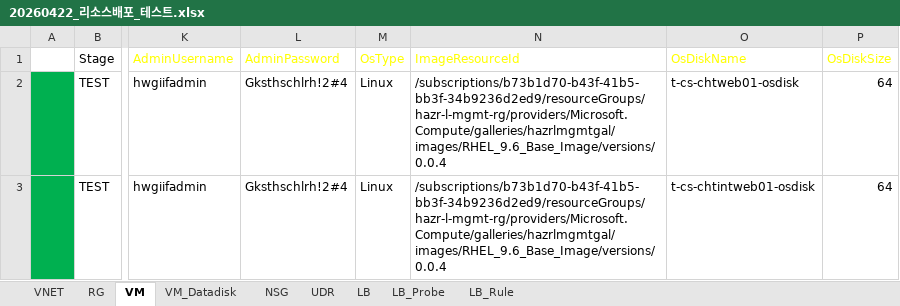
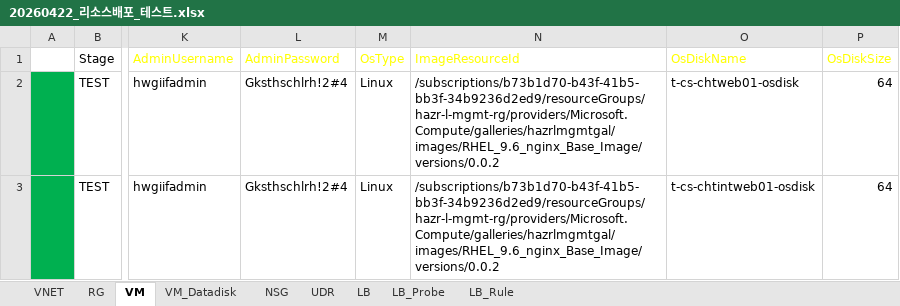
Before and after one commit to skpaek-git/hgi_resourceDeploy, an Excel workbook: 서버정보/20260422_리소스배포_테스트.xlsx, sheet VM, drawn as a sheet; only a part is shown, gaps mark what is left out; values as stored, in another font and other column widths than the file's, no borders; table styles not drawn; the diff names each change by its address in the sheet, - before the commit and + after, or states it on an @@ line.

```diff
--- a/서버정보/20260422_리소스배포_테스트.xlsx (sheet VM)
+++ b/서버정보/20260422_리소스배포_테스트.xlsx (sheet VM)
-N2:N3 (ImageResourceId): /subscriptions/b73b1d70-b43f-41b5-bb3f-34b9236d2ed9/resourceGroups/hazr-l-mgmt-rg/providers/Microsoft.Compute/galleries/hazrlmgmtgal/images/RHEL_9.6_Base_Image/versions/0.0.4
+N2:N3 (ImageResourceId): /subscriptions/b73b1d70-b43f-41b5-bb3f-34b9236d2ed9/resourceGroups/hazr-l-mgmt-rg/providers/Microsoft.Compute/galleries/hazrlmgmtgal/images/RHEL_9.6_nginx_Base_Image/versions/0.0.2
```
Also changed, not shown: 서버정보/20260422_리소스배포_개발.xlsx, 1 other file.
